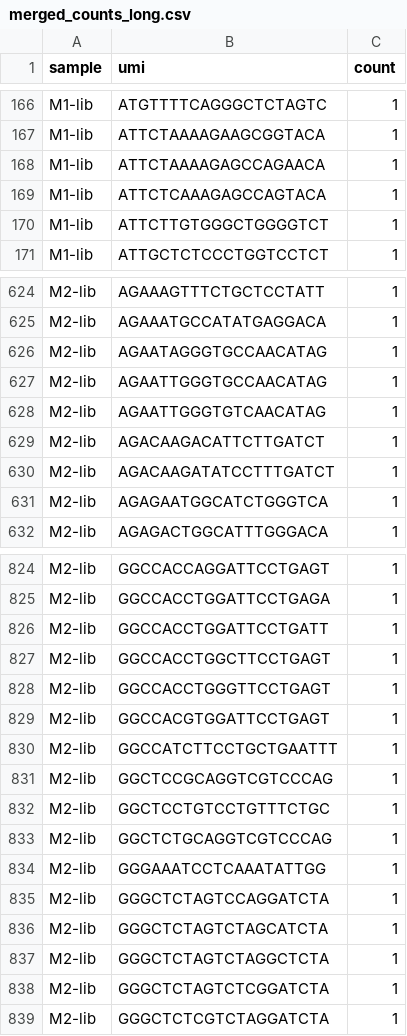
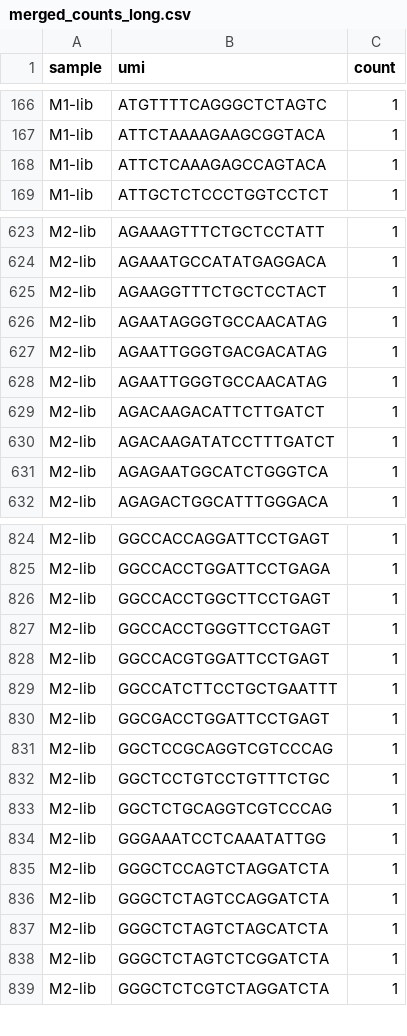
Before and after one commit to DamLabResources/outerspace, a CSV file: docs/tutorials/crispr-screen/results/merged_counts_long.csv, drawn as a sheet; only a part is shown, gaps mark what is left out; removed rows and columns are numbered as before the commit, all else as after; the diff covers the shown part only; the diff names each change by its address in the sheet, - before the commit and + after, or states it on an @@ line.

```diff
--- a/docs/tutorials/crispr-screen/results/merged_counts_long.csv
+++ b/docs/tutorials/crispr-screen/results/merged_counts_long.csv
-row 168: M1-lib | ATTCTAAAAGAGCCAGAACA | 1
-row 170: M1-lib | ATTCTTGTGGGCTGGGGTCT | 1
+row 625: M2-lib | AGAAGGTTTCTGCTCCTACT | 1
+row 627: M2-lib | AGAATTGGGTGACGACATAG | 1
-row 628: M2-lib | AGAATTGGGTGTCAACATAG | 1
-row 826: M2-lib | GGCCACCTGGATTCCTGATT | 1
+row 830: M2-lib | GGCGACCTGGATTCCTGAGT | 1
+row 835: M2-lib | GGGCTCCAGTCTAGGATCTA | 1
-row 837: M2-lib | GGGCTCTAGTCTAGGCTCTA | 1
```
Also changed, not shown: 12 added rows, 10 removed rows and 4 edited cells elsewhere in this file, docs/tutorials/crispr-screen/results/collapsed/M1-lib.csv, docs/tutorials/crispr-screen/results/collapsed/M2-lib.csv, 5 other files.
